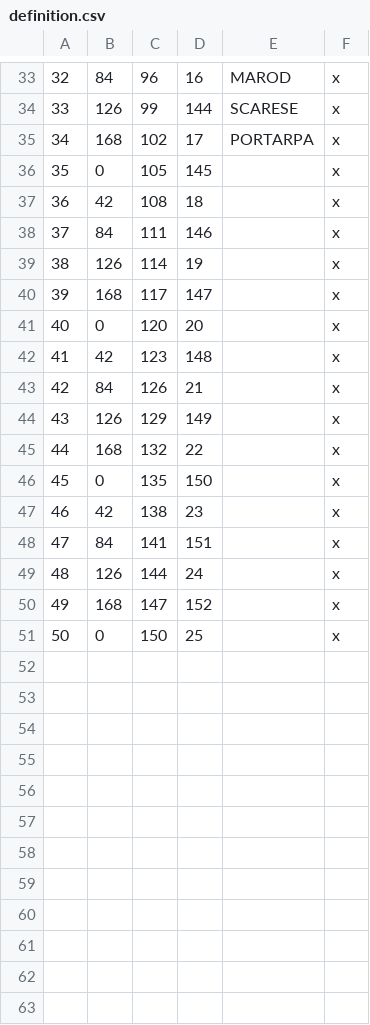
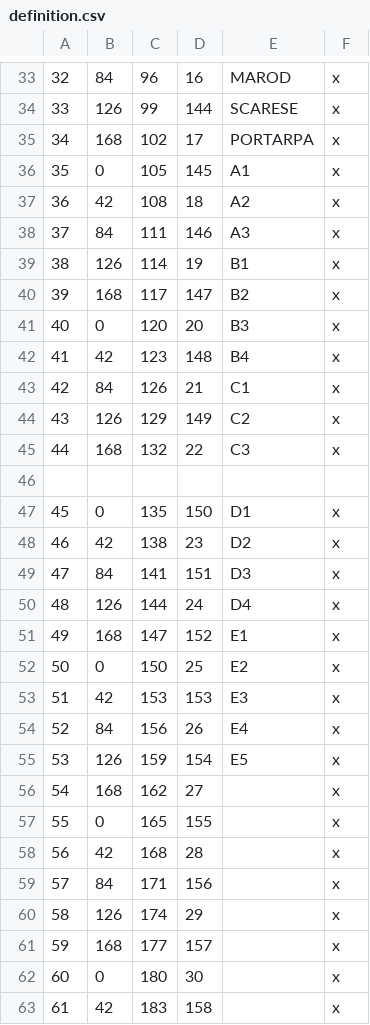
Before and after one commit to hamzah-hayat/the-lost-star, a CSV file: The_Lost_Star/map_data/definition.csv, drawn as a sheet; only a part is shown, gaps mark what is left out; the diff covers the shown part only.

```diff
--- a/The_Lost_Star/map_data/definition.csv
+++ b/The_Lost_Star/map_data/definition.csv
@@ -35,17 +35,29 @@
 34;168;102;17;PORTARPA;x;
-35;0;105;145;;x;
-36;42;108;18;;x;
-37;84;111;146;;x;
-38;126;114;19;;x;
-39;168;117;147;;x;
-40;0;120;20;;x;
-41;42;123;148;;x;
-42;84;126;21;;x;
-43;126;129;149;;x;
-44;168;132;22;;x;
-45;0;135;150;;x;
-46;42;138;23;;x;
-47;84;141;151;;x;
-48;126;144;24;;x;
-49;168;147;152;;x;
-50;0;150;25;;x;
+35;0;105;145;A1;x;
+36;42;108;18;A2;x;
+37;84;111;146;A3;x;
+38;126;114;19;B1;x;
+39;168;117;147;B2;x;
+40;0;120;20;B3;x;
+41;42;123;148;B4;x;
+42;84;126;21;C1;x;
+43;126;129;149;C2;x;
+44;168;132;22;C3;x;
+
+45;0;135;150;D1;x;
+46;42;138;23;D2;x;
+47;84;141;151;D3;x;
+48;126;144;24;D4;x;
+49;168;147;152;E1;x;
+50;0;150;25;E2;x;
+51;42;153;153;E3;x;
+52;84;156;26;E4;x;
+53;126;159;154;E5;x;
+54;168;162;27;;x;
+55;0;165;155;;x;
+56;42;168;28;;x;
+57;84;171;156;;x;
+58;126;174;29;;x;
+59;168;177;157;;x;
+60;0;180;30;;x;
+61;42;183;158;;x;
```
Also changed, not shown: 9 added rows elsewhere in this file, The_Lost_Star/map_data/definition_unused.csv, 12 other files.
